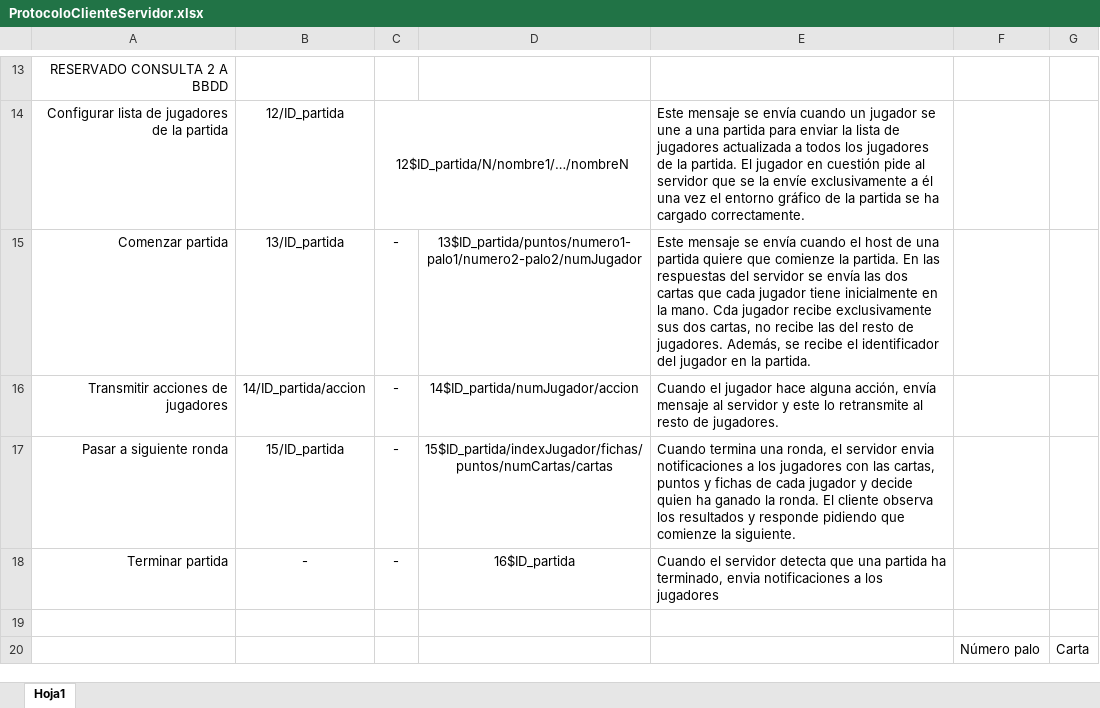
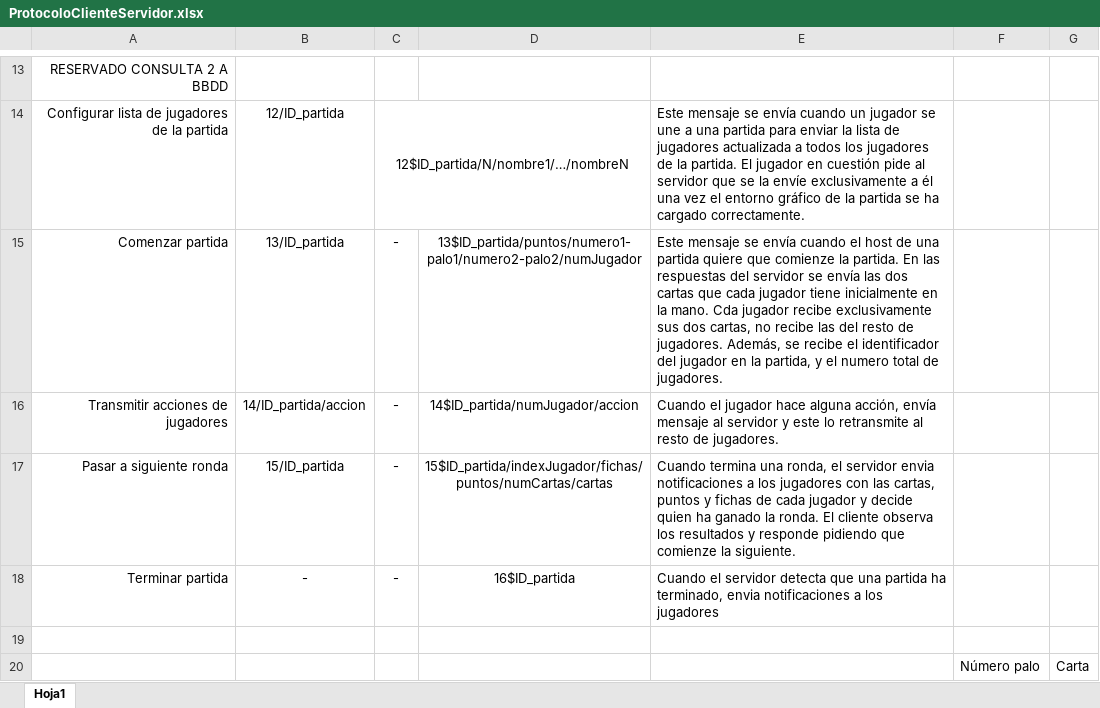
Before and after one commit to arnauesteban/SO_Project, an Excel workbook: ProtocoloClienteServidor.xlsx, sheet Hoja1, drawn as a sheet; only a part is shown, gaps mark what is left out; values as stored, in another font and other column widths than the file's, no borders; the diff names each change by its address in the sheet, - before the commit and + after, or states it on an @@ line.

Commit message:
Se han añadido las cartas de los otros jugadores

```diff
--- a/ProtocoloClienteServidor.xlsx (sheet Hoja1)
+++ b/ProtocoloClienteServidor.xlsx (sheet Hoja1)
-E15: …en la partida.
+E15: …en la partida, y el numero total de jugadores.
```
Also changed, not shown: 6 other files.
